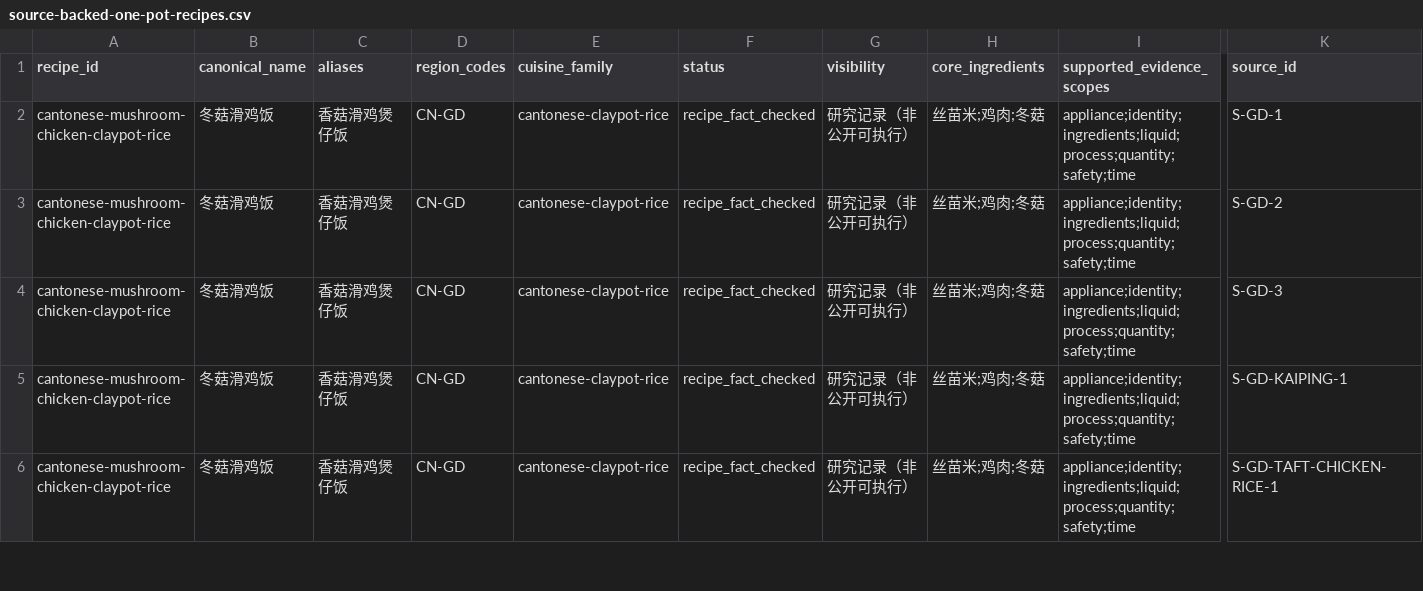
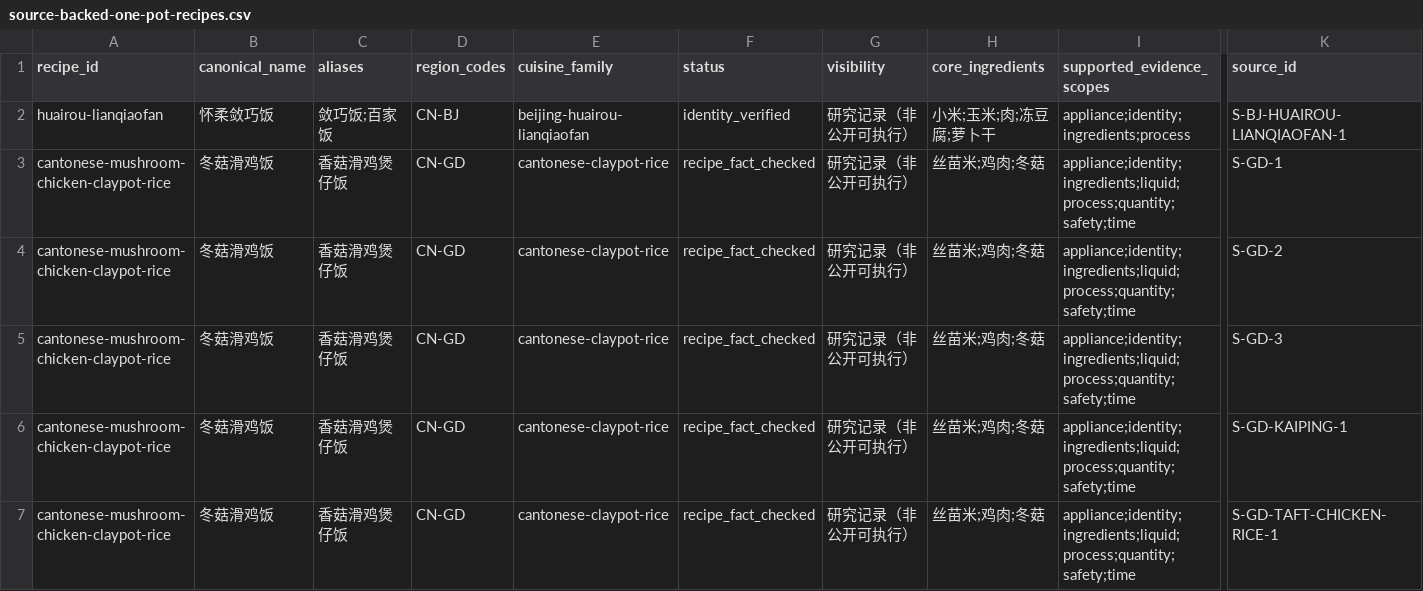
Before and after one commit to liuyuxin01210725-debug/yiguochu, a CSV file: docs/source-backed-one-pot-recipes.csv, drawn as a sheet; only a part is shown, gaps mark what is left out; rows hold the shown columns only; the diff names each change by its address in the sheet, - before the commit and + after, or states it on an @@ line.

Commit message:
data: add Huairou Lianqiaofan evidence

```diff
--- a/docs/source-backed-one-pot-recipes.csv
+++ b/docs/source-backed-one-pot-recipes.csv
+row 2: huairou-lianqiaofan | 怀柔敛巧饭 | 敛巧饭;百家饭 | CN-BJ | beijing-huairou-lianqiaofan | identity_verified | 研究记录（非公开可执行） | 小米;玉米;肉;冻豆腐;萝卜干 | appliance;identity;ingredients;process | S-BJ-HUAIROU-LIANQIAOFAN-1
```
Also changed, not shown: 4 other files.
